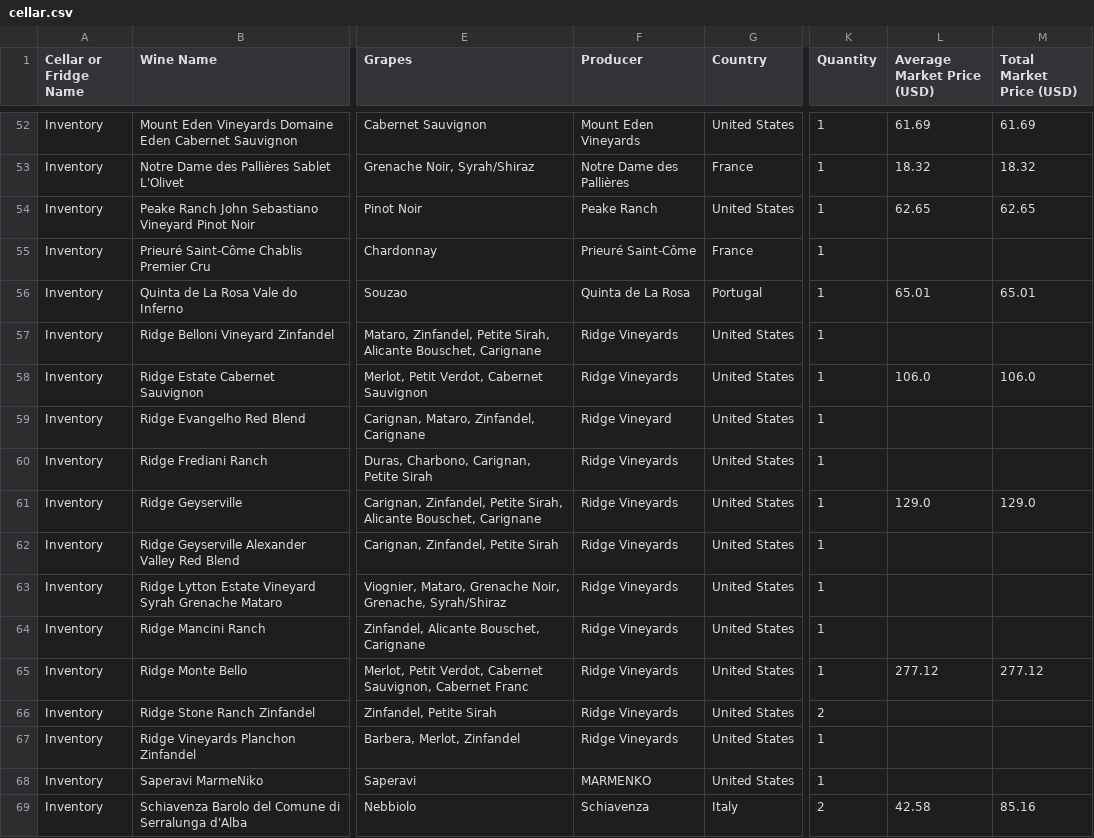
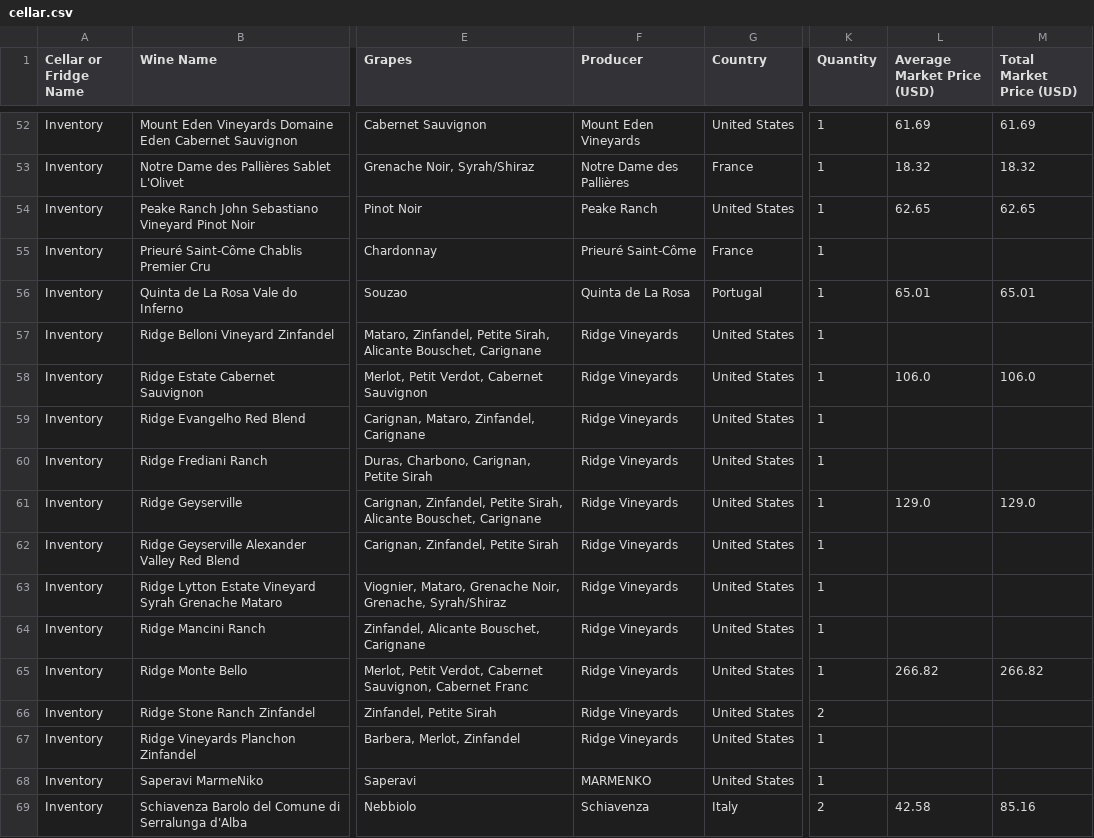
Before and after one commit to adsail/andrewsail.com, a CSV file: data/cellar.csv, drawn as a sheet; only a part is shown, gaps mark what is left out; the diff covers the shown part only; the diff names each change by its address in the sheet, - before the commit and + after, or states it on an @@ line.

```diff
--- a/data/cellar.csv
+++ b/data/cellar.csv
-F59 (Producer): Ridge Vineyard
+F59 (Producer): Ridge Vineyards
-L65 (Average Market Price (USD)): 277.12
+L65 (Average Market Price (USD)): 266.82
-M65 (Total Market Price (USD)): 277.12
+M65 (Total Market Price (USD)): 266.82
```
Also changed, not shown: 1 removed row and 26 edited cells elsewhere in this file, 2 other files.
